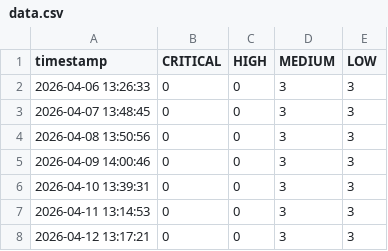
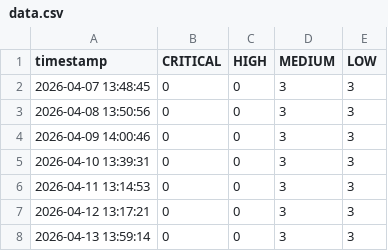
Before and after one commit to yzhura-edu/trivy-security-regression-demo, a CSV file: docs/data.csv, drawn as a sheet.

```diff
--- a/docs/data.csv
+++ b/docs/data.csv
@@ -1,3 +1,2 @@
 timestamp,CRITICAL,HIGH,MEDIUM,LOW
-2026-04-06 13:26:33,0,0,3,3
 2026-04-07 13:48:45,0,0,3,3
@@ -8 +7,2 @@ timestamp,CRITICAL,HIGH,MEDIUM,LOW
 2026-04-12 13:17:21,0,0,3,3
+2026-04-13 13:59:14,0,0,3,3
```
